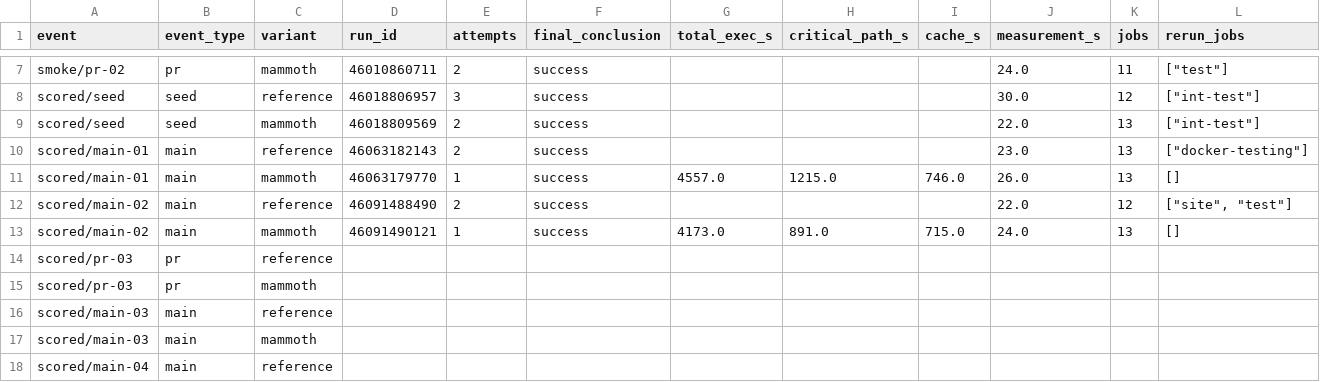
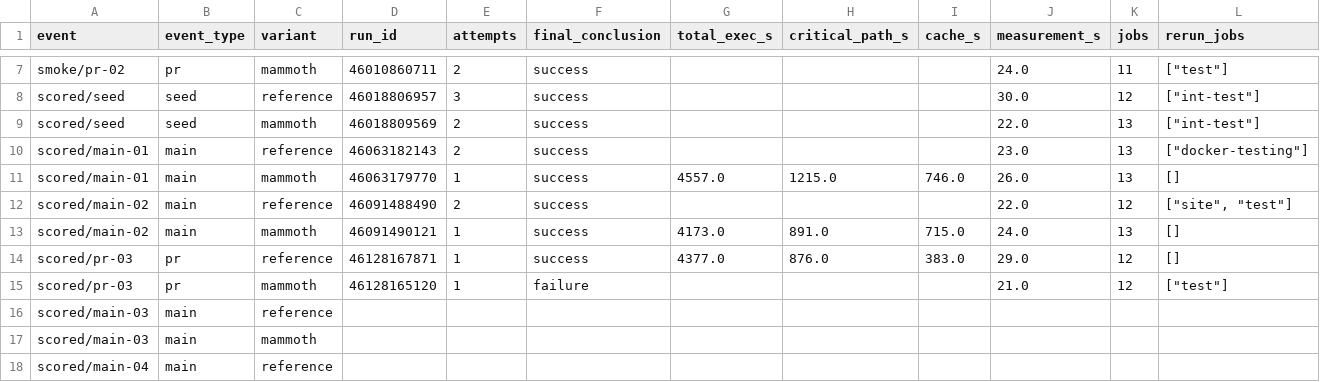
Before and after one commit to snazy/mammoth-replay-controller, a CSV file: nessie/report/runs.csv, drawn as a sheet; only a part is shown, gaps mark what is left out; removed rows and columns are numbered as before the commit, all else as after; rows hold the shown columns only; the diff names each change by its address in the sheet, - before the commit and + after, or states it on an @@ line.

```diff
--- a/nessie/report/runs.csv
+++ b/nessie/report/runs.csv
-row 14: scored/pr-03 | pr | reference
-row 15: scored/pr-03 | pr | mammoth
+row 14: scored/pr-03 | pr | reference | 46128167871 | 1 | success | 4377.0 | 876.0 | 383.0 | 29.0 | 12 | []
+row 15: scored/pr-03 | pr | mammoth | 46128165120 | 1 | failure |  |  |  | 21.0 | 12 | ["test"]
```
Also changed, not shown: 10 other files.
